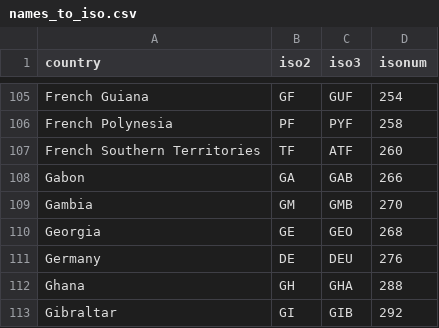
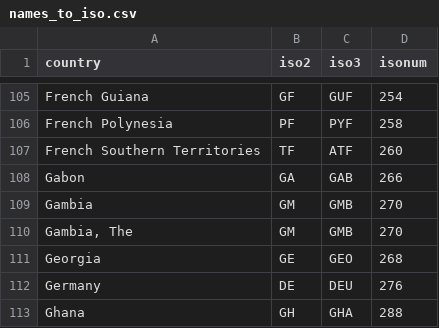
Before and after one commit to adrivsh/country_names, a CSV file: names_to_iso.csv, drawn as a sheet; only a part is shown, gaps mark what is left out; the shorter side is filled out with more unchanged rows.

Commit message:
Gambia, The

```diff
--- a/names_to_iso.csv
+++ b/names_to_iso.csv
@@ -109,2 +109,3 @@ Gabon,GA,GAB,266
 Gambia,GM,GMB,270
+"Gambia, The",GM,GMB,270
 Georgia,GE,GEO,268
```
